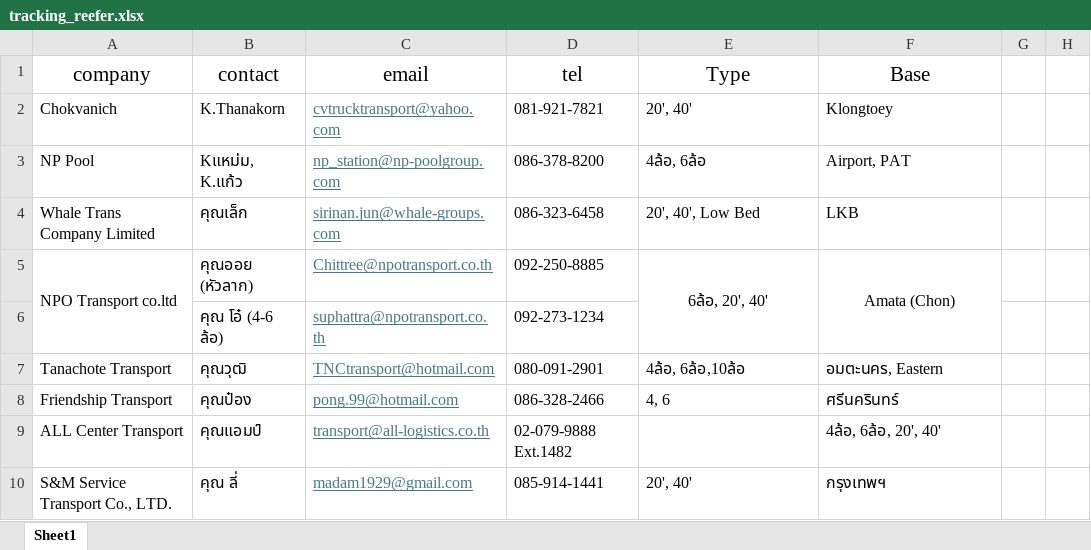
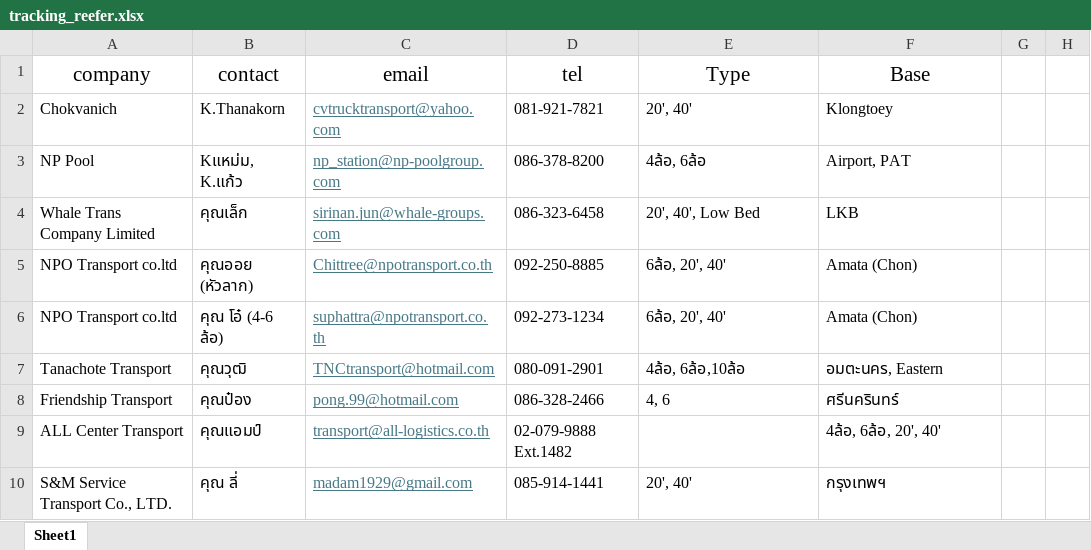
Before and after one commit to natthaphon47tle/linebot-project, an Excel workbook: tracking_reefer.xlsx, sheet Sheet1, drawn as a sheet; only a part is shown; values as stored, in another font and other column widths than the file's, no borders; the diff names each change by its address in the sheet, - before the commit and + after, or states it on an @@ line.

```diff
--- a/tracking_reefer.xlsx (sheet Sheet1)
+++ b/tracking_reefer.xlsx (sheet Sheet1)
-A5:A6 merged
-E5:F5 alignment: center
+E5:F5 alignment: left
-E5:E6 merged
-F5:F6 merged
-A6 (company): (empty)
+A6 (company): NPO Transport co.ltd
-E6 (Type): (empty)
+E6 (Type): 6ล้อ, 20', 40'
-F6 (Base): (empty)
+F6 (Base): Amata (Chon)
```
Also changed, not shown: cargo_insurance.xlsx, customs_clearance.xlsx.
